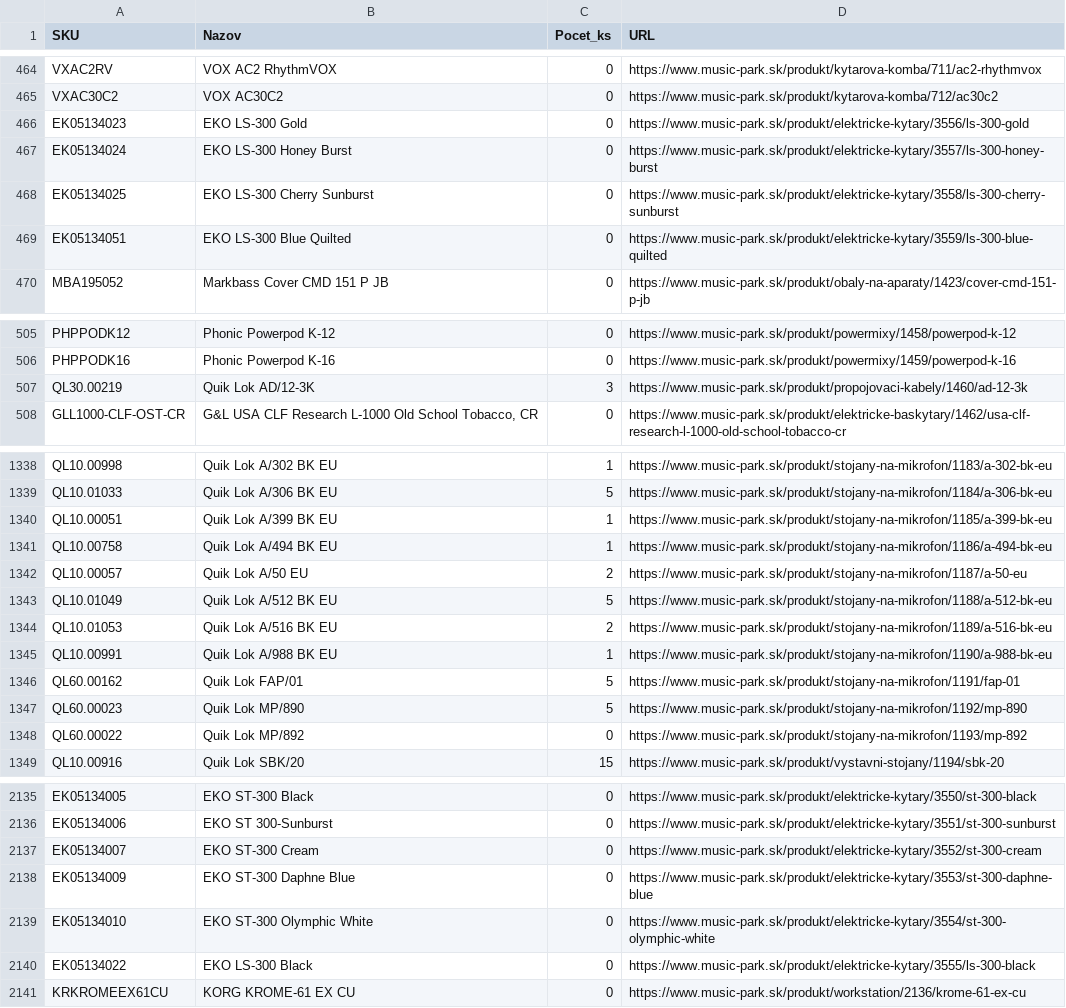
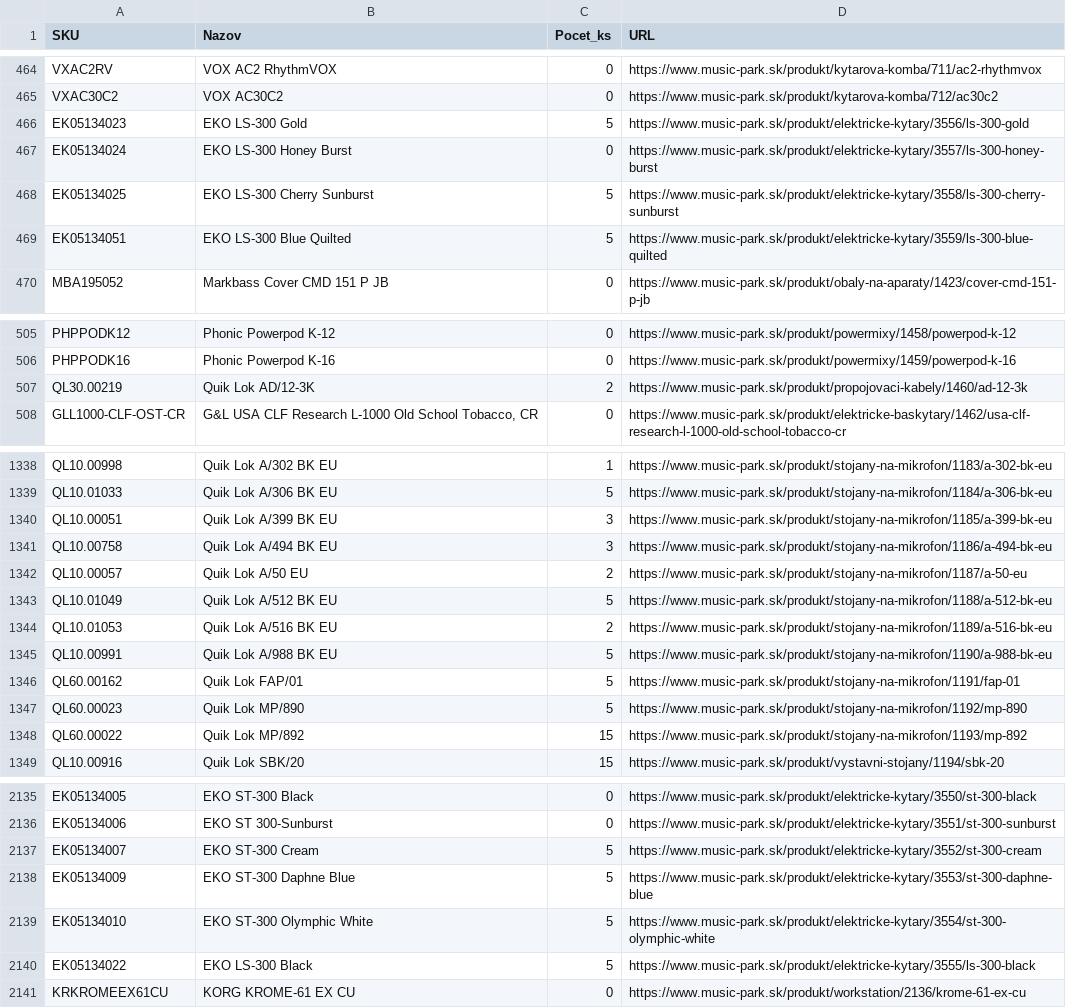
Before and after one commit to AlL4music/Imusic, a CSV file: stock/musicpark_sklad.csv, drawn as a sheet; only a part is shown, gaps mark what is left out; the diff covers the shown part only.

```diff
--- a/stock/musicpark_sklad.csv
+++ b/stock/musicpark_sklad.csv
@@ -465,6 +465,6 @@ VXAC2RV;VOX AC2 RhythmVOX;0;https://www.music-park.sk/produkt/kytarova-komba/711
 VXAC30C2;VOX AC30C2;0;https://www.music-park.sk/produkt/kytarova-komba/712/ac30c2
-EK05134023;EKO LS-300 Gold;0;https://www.music-park.sk/produkt/elektricke-kytary/3556/ls-300-gold
+EK05134023;EKO LS-300 Gold;5;https://www.music-park.sk/produkt/elektricke-kytary/3556/ls-300-gold
 EK05134024;EKO LS-300 Honey Burst;0;https://www.music-park.sk/produkt/elektricke-kytary/3557/ls-300-honey-burst
-EK05134025;EKO LS-300 Cherry Sunburst;0;https://www.music-park.sk/produkt/elektricke-kytary/3558/ls-300-cherry-sunburst
-EK05134051;EKO LS-300 Blue Quilted;0;https://www.music-park.sk/produkt/elektricke-kytary/3559/ls-300-blue-quilted
+EK05134025;EKO LS-300 Cherry Sunburst;5;https://www.music-park.sk/produkt/elektricke-kytary/3558/ls-300-cherry-sunburst
+EK05134051;EKO LS-300 Blue Quilted;5;https://www.music-park.sk/produkt/elektricke-kytary/3559/ls-300-blue-quilted
 MBA195052;Markbass Cover CMD 151 P JB;0;https://www.music-park.sk/produkt/obaly-na-aparaty/1423/cover-cmd-151-p-jb
@@ -506,3 +506,3 @@ PHPPODK12;Phonic Powerpod K-12;0;https://www.music-park.sk/produkt/powermixy/145
 PHPPODK16;Phonic Powerpod K-16;0;https://www.music-park.sk/produkt/powermixy/1459/powerpod-k-16
-QL30.00219;Quik Lok AD/12-3K;3;https://www.music-park.sk/produkt/propojovaci-kabely/1460/ad-12-3k
+QL30.00219;Quik Lok AD/12-3K;2;https://www.music-park.sk/produkt/propojovaci-kabely/1460/ad-12-3k
 GLL1000-CLF-OST-CR;G&L USA CLF Research L-1000 Old School Tobacco, CR;0;https://www.music-park.sk/produkt/elektricke-baskytary/1462/usa-clf-research-l-1000-old-school-tobacco-cr
@@ -1339,4 +1339,4 @@ QL10.00998;Quik Lok A/302 BK EU;1;https://www.music-park.sk/produkt/stojany-na-m
 QL10.01033;Quik Lok A/306 BK EU;5;https://www.music-park.sk/produkt/stojany-na-mikrofon/1184/a-306-bk-eu
-QL10.00051;Quik Lok A/399 BK EU;1;https://www.music-park.sk/produkt/stojany-na-mikrofon/1185/a-399-bk-eu
-QL10.00758;Quik Lok A/494 BK EU;1;https://www.music-park.sk/produkt/stojany-na-mikrofon/1186/a-494-bk-eu
+QL10.00051;Quik Lok A/399 BK EU;3;https://www.music-park.sk/produkt/stojany-na-mikrofon/1185/a-399-bk-eu
+QL10.00758;Quik Lok A/494 BK EU;3;https://www.music-park.sk/produkt/stojany-na-mikrofon/1186/a-494-bk-eu
 QL10.00057;Quik Lok A/50 EU;2;https://www.music-park.sk/produkt/stojany-na-mikrofon/1187/a-50-eu
@@ -1344,6 +1344,6 @@ QL10.01049;Quik Lok A/512 BK EU;5;https://www.music-park.sk/produkt/stojany-na-m
 QL10.01053;Quik Lok A/516 BK EU;2;https://www.music-park.sk/produkt/stojany-na-mikrofon/1189/a-516-bk-eu
-QL10.00991;Quik Lok A/988 BK EU;1;https://www.music-park.sk/produkt/stojany-na-mikrofon/1190/a-988-bk-eu
+QL10.00991;Quik Lok A/988 BK EU;5;https://www.music-park.sk/produkt/stojany-na-mikrofon/1190/a-988-bk-eu
 QL60.00162;Quik Lok FAP/01;5;https://www.music-park.sk/produkt/stojany-na-mikrofon/1191/fap-01
 QL60.00023;Quik Lok MP/890;5;https://www.music-park.sk/produkt/stojany-na-mikrofon/1192/mp-890
-QL60.00022;Quik Lok MP/892;0;https://www.music-park.sk/produkt/stojany-na-mikrofon/1193/mp-892
+QL60.00022;Quik Lok MP/892;15;https://www.music-park.sk/produkt/stojany-na-mikrofon/1193/mp-892
 QL10.00916;Quik Lok SBK/20;15;https://www.music-park.sk/produkt/vystavni-stojany/1194/sbk-20
@@ -2136,6 +2136,6 @@ EK05134005;EKO ST-300 Black;0;https://www.music-park.sk/produkt/elektricke-kytar
 EK05134006;EKO ST 300-Sunburst;0;https://www.music-park.sk/produkt/elektricke-kytary/3551/st-300-sunburst
-EK05134007;EKO ST-300 Cream;0;https://www.music-park.sk/produkt/elektricke-kytary/3552/st-300-cream
-EK05134009;EKO ST-300 Daphne Blue;0;https://www.music-park.sk/produkt/elektricke-kytary/3553/st-300-daphne-blue
-EK05134010;EKO ST-300 Olymphic White;0;https://www.music-park.sk/produkt/elektricke-kytary/3554/st-300-olymphic-white
-EK05134022;EKO LS-300 Black;0;https://www.music-park.sk/produkt/elektricke-kytary/3555/ls-300-black
+EK05134007;EKO ST-300 Cream;5;https://www.music-park.sk/produkt/elektricke-kytary/3552/st-300-cream
+EK05134009;EKO ST-300 Daphne Blue;5;https://www.music-park.sk/produkt/elektricke-kytary/3553/st-300-daphne-blue
+EK05134010;EKO ST-300 Olymphic White;5;https://www.music-park.sk/produkt/elektricke-kytary/3554/st-300-olymphic-white
+EK05134022;EKO LS-300 Black;5;https://www.music-park.sk/produkt/elektricke-kytary/3555/ls-300-black
 KRKROMEEX61CU;KORG KROME-61 EX CU;0;https://www.music-park.sk/produkt/workstation/2136/krome-61-ex-cu
```
Also changed, not shown: 48 edited cells elsewhere in this file, stock/3dmx_sklad.csv, stock/alexim_sklad.csv, 8 other files.
